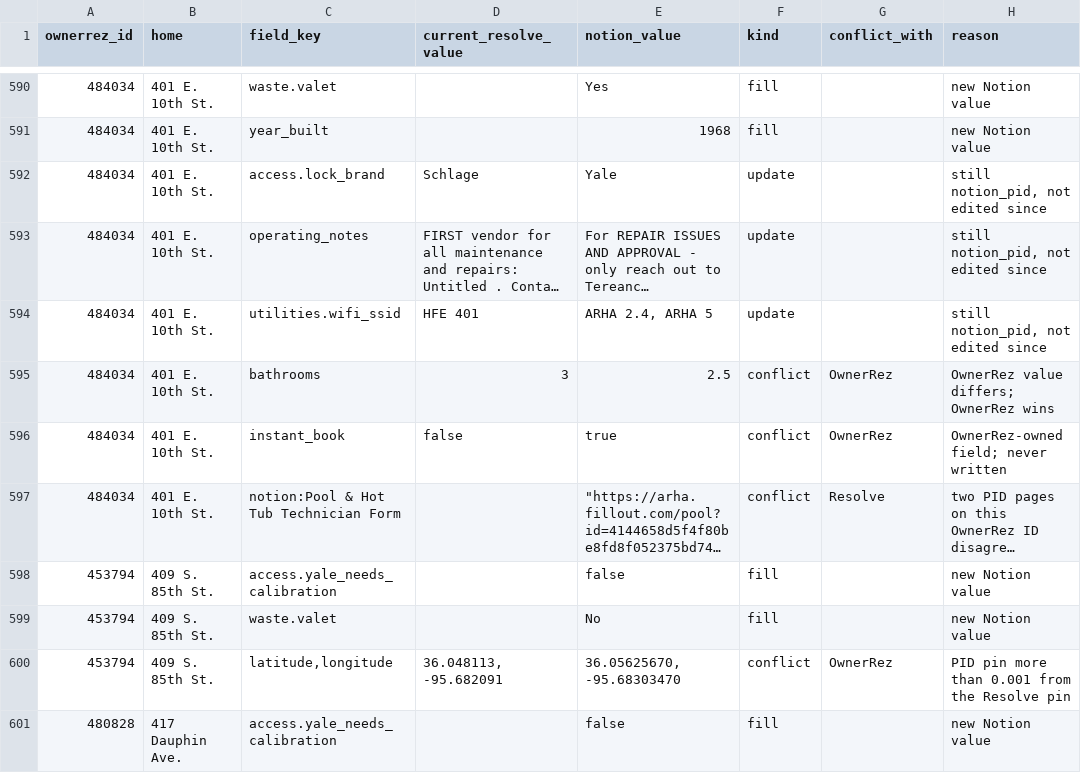
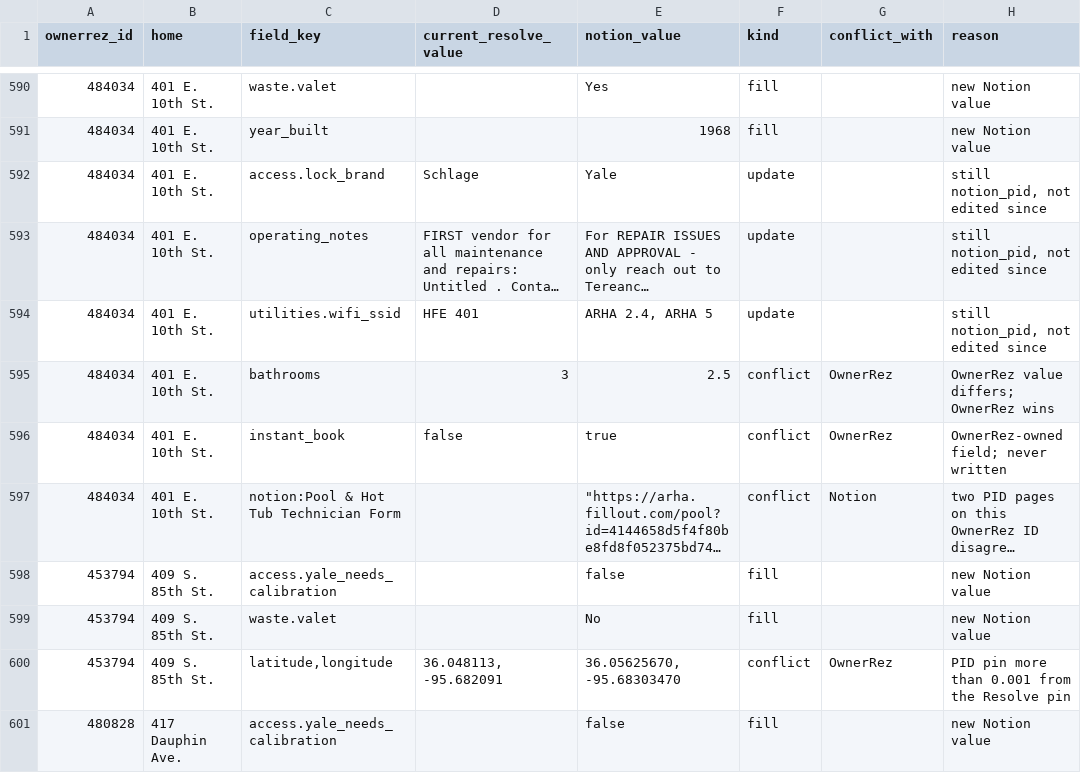
Before and after one commit to arealhomeaway/smart-stay-support, a CSV file: docs/pending/pid-refresh-2026-11-12/changes.csv, drawn as a sheet; only a part is shown, gaps mark what is left out; long unchanged cells end in …; the diff names each change by its address in the sheet, - before the commit and + after, or states it on an @@ line.

```diff
--- a/docs/pending/pid-refresh-2026-11-12/changes.csv
+++ b/docs/pending/pid-refresh-2026-11-12/changes.csv
-G597 (conflict_with): Resolve
+G597 (conflict_with): Notion
```
Also changed, not shown: 1 other file.
